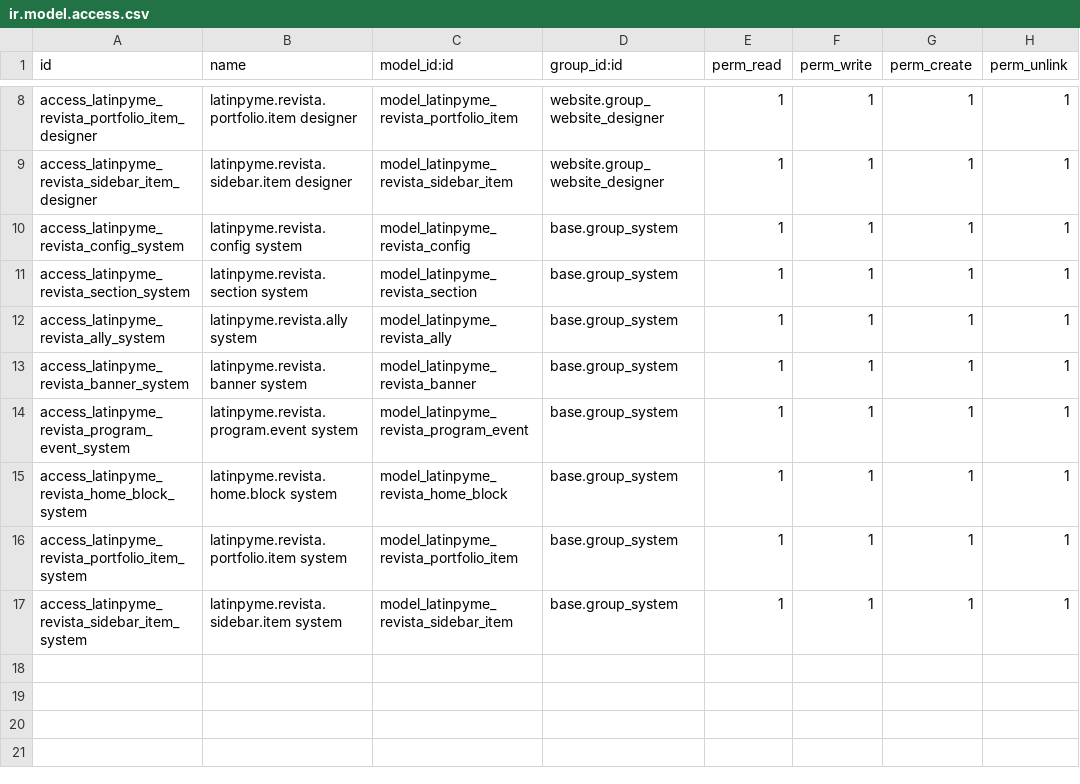
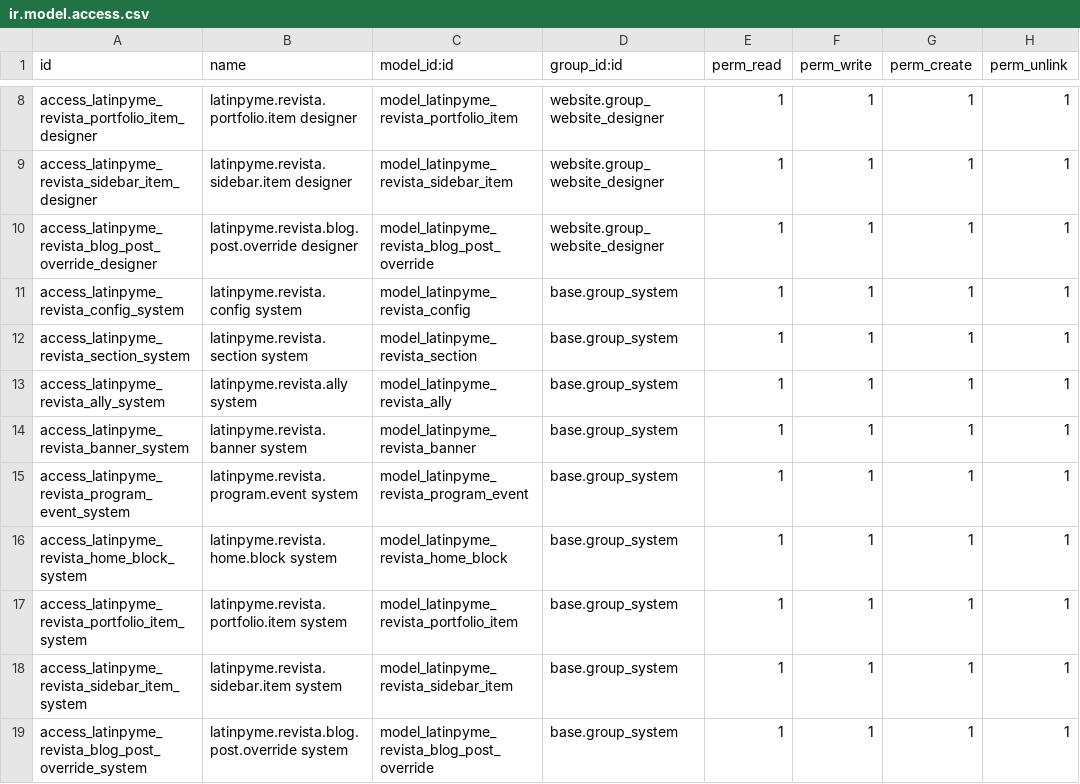
Before and after one commit to tecnologialatinpyme/latinpyme-odoo-custom, a CSV file: latinpyme_revista_theme/security/ir.model.access.csv, drawn as a sheet; only a part is shown, gaps mark what is left out.

Commit message:
control editorial por nota individual y base formal para inventario SEO

```diff
--- a/latinpyme_revista_theme/security/ir.model.access.csv
+++ b/latinpyme_revista_theme/security/ir.model.access.csv
@@ -9,2 +9,3 @@ access_latinpyme_revista_portfolio_item_designer,latinpyme.revista.portfolio.ite
 access_latinpyme_revista_sidebar_item_designer,latinpyme.revista.sidebar.item designer,model_latinpyme_revista_sidebar_item,website.group_website_designer,1,1,1,1
+access_latinpyme_revista_blog_post_override_designer,latinpyme.revista.blog.post.override designer,model_latinpyme_revista_blog_post_override,website.group_website_designer,1,1,1,1
 access_latinpyme_revista_config_system,latinpyme.revista.config system,model_latinpyme_revista_config,base.group_system,1,1,1,1
@@ -17 +18,2 @@ access_latinpyme_revista_portfolio_item_system,latinpyme.revista.portfolio.item
 access_latinpyme_revista_sidebar_item_system,latinpyme.revista.sidebar.item system,model_latinpyme_revista_sidebar_item,base.group_system,1,1,1,1
+access_latinpyme_revista_blog_post_override_system,latinpyme.revista.blog.post.override system,model_latinpyme_revista_blog_post_override,base.group_system,1,1,1,1
```
Also changed, not shown: 5 other files.
